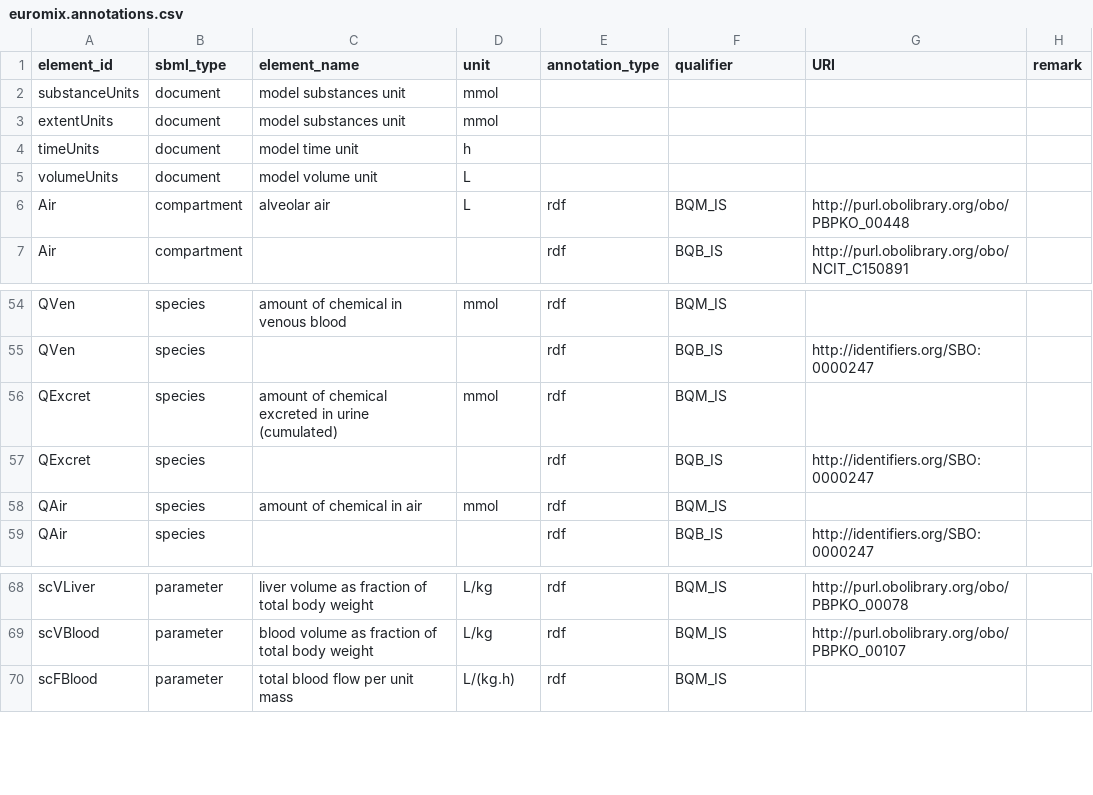
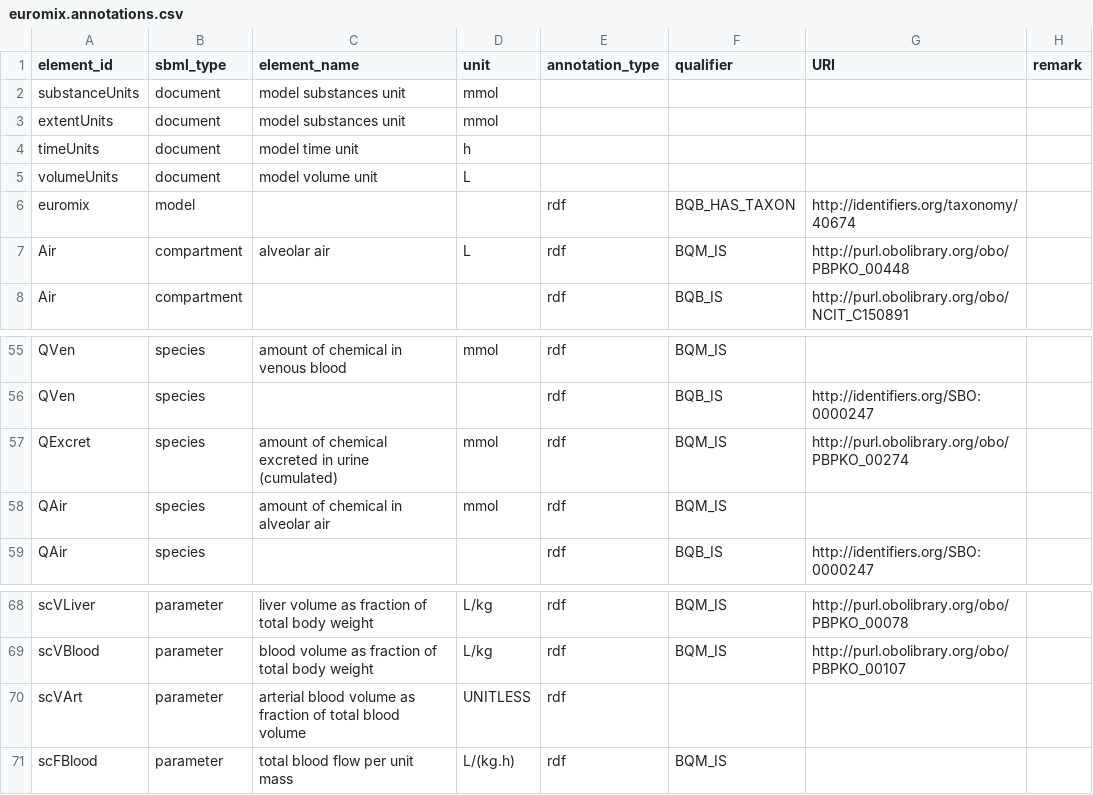
Before and after one commit to rivm-syso/euromix-to-sbml, a CSV file: model/euromix.annotations.csv, drawn as a sheet; only a part is shown, gaps mark what is left out.

Commit message:
Update model to reduce unit consistency warnings and add taxon annotation

```diff
--- a/model/euromix.annotations.csv
+++ b/model/euromix.annotations.csv
@@ -5,2 +5,3 @@ timeUnits,document,model time unit,h,,,,
 volumeUnits,document,model volume unit,L,,,,
+euromix,model,,,rdf,BQB_HAS_TAXON,http://identifiers.org/taxonomy/40674,
 Air,compartment,alveolar air,L,rdf,BQM_IS,http://purl.obolibrary.org/obo/PBPKO_00448,
@@ -55,5 +56,4 @@ QVen,species,amount of chemical in venous blood,mmol,rdf,BQM_IS,,
 QVen,species,,,rdf,BQB_IS,http://identifiers.org/SBO:0000247,
-QExcret,species,amount of chemical excreted in urine (cumulated),mmol,rdf,BQM_IS,,
-QExcret,species,,,rdf,BQB_IS,http://identifiers.org/SBO:0000247,
-QAir,species,amount of chemical in air,mmol,rdf,BQM_IS,,
+QExcret,species,amount of chemical excreted in urine (cumulated),mmol,rdf,BQM_IS,http://purl.obolibrary.org/obo/PBPKO_00274,
+QAir,species,amount of chemical in alveolar air,mmol,rdf,BQM_IS,,
 QAir,species,,,rdf,BQB_IS,http://identifiers.org/SBO:0000247,
@@ -69,2 +69,3 @@ scVLiver,parameter,liver volume as fraction of total body weight,L/kg,rdf,BQM_IS
 scVBlood,parameter,blood volume as fraction of total body weight,L/kg,rdf,BQM_IS,http://purl.obolibrary.org/obo/PBPKO_00107,
+scVArt,parameter,arterial blood volume as fraction of total blood volume,UNITLESS,rdf,,,
 scFBlood,parameter,total blood flow per unit mass,L/(kg.h),rdf,BQM_IS,,
```
Also changed, not shown: parametrisations/euromix_default_params.csv, 5 other files.
